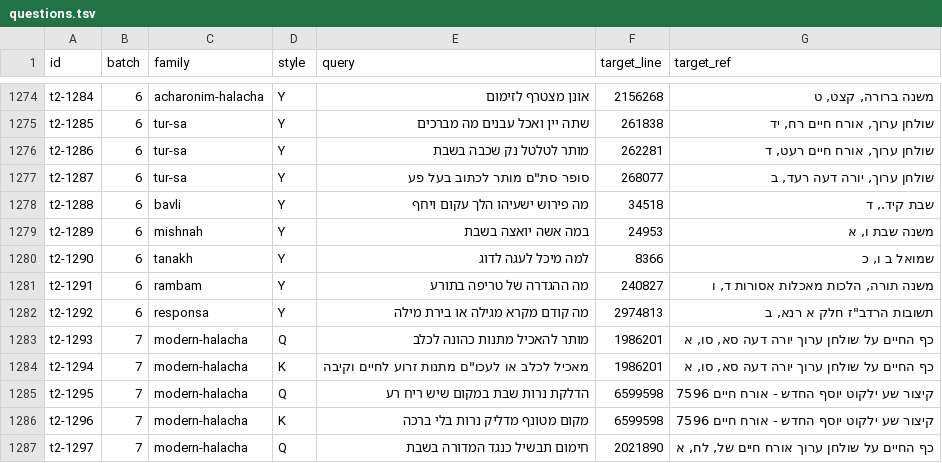
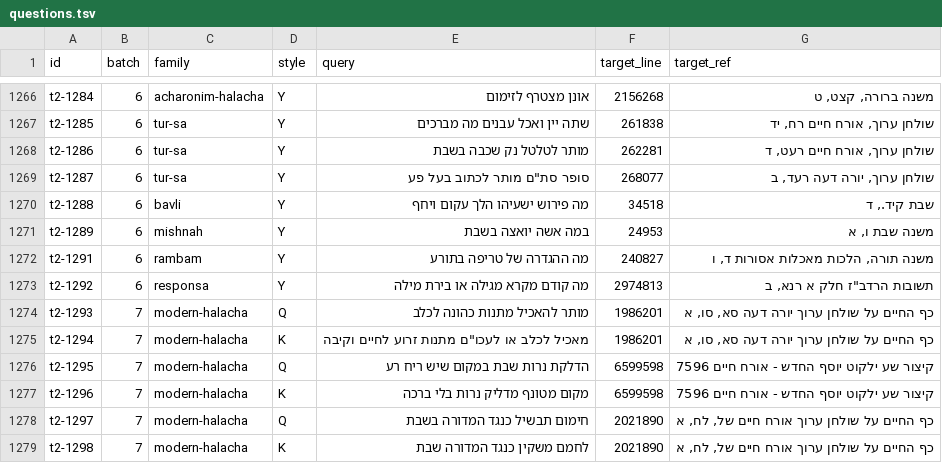
Before and after one commit to efrul/pardes-semantic, a TSV file: train-v2/questions.tsv, drawn as a sheet; only a part is shown, gaps mark what is left out; the shorter side is filled out with more unchanged rows; the diff covers the shown part only; the diff names each change by its address in the sheet, - before the commit and + after, or states it on an @@ line.

```diff
--- a/train-v2/questions.tsv
+++ b/train-v2/questions.tsv
-row 1280: t2-1290 | 6 | tanakh | Y | למה מיכל לעגה לדוג | 8366 | שמואל ב ו, כ
```
Also changed, not shown: 10 removed rows elsewhere in this file, 1 other file.
